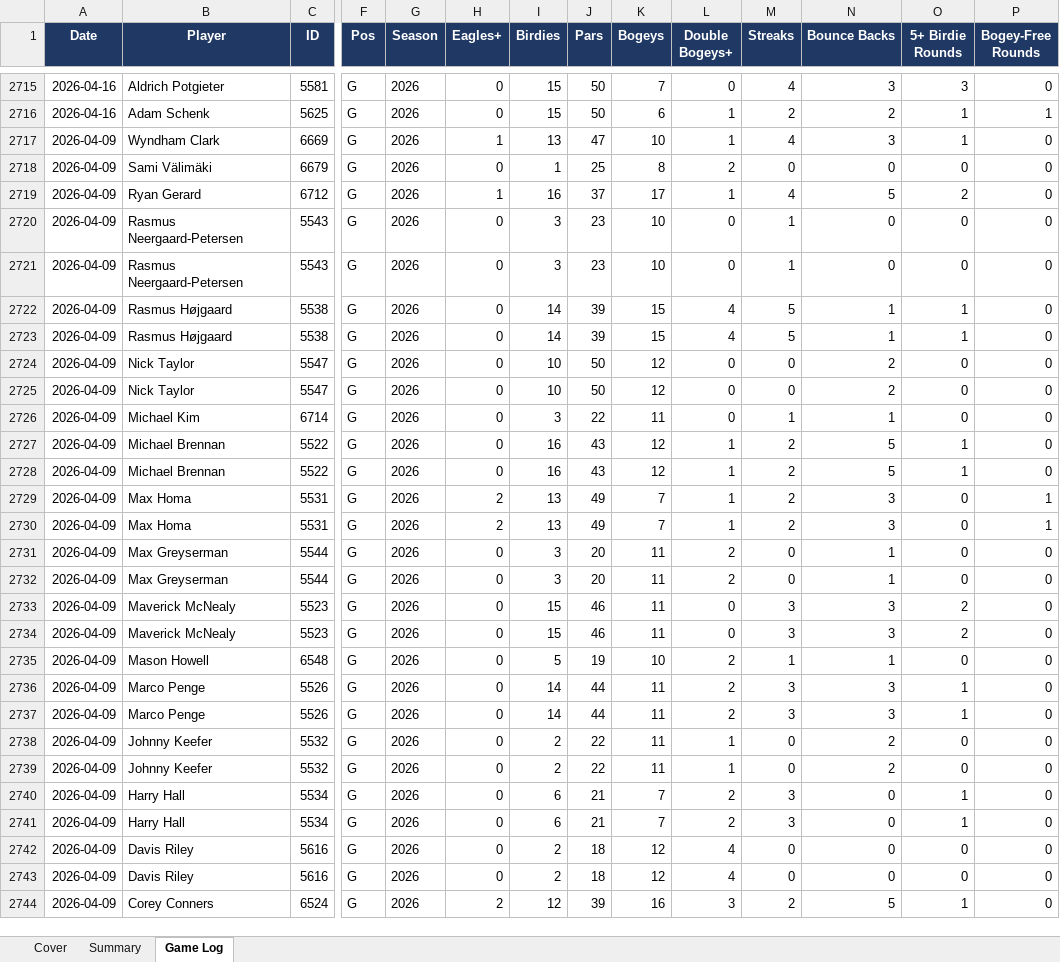
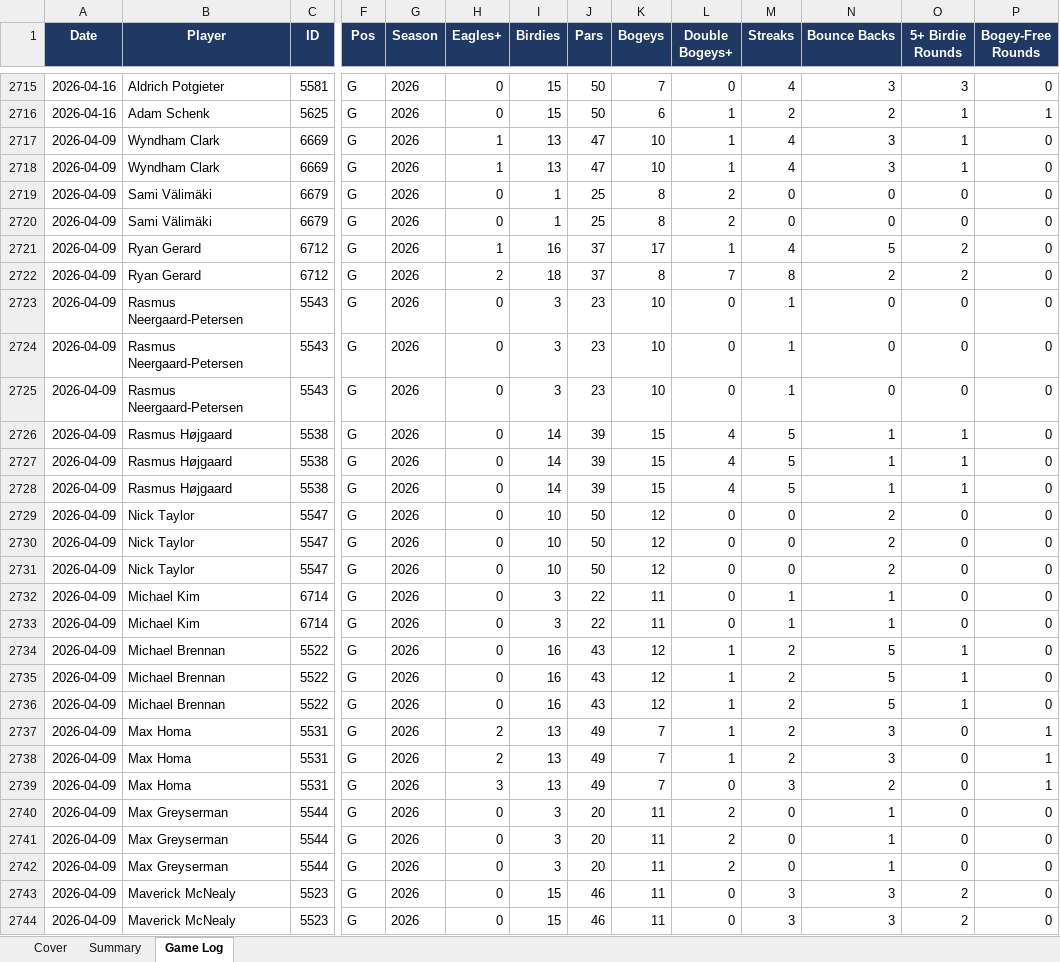
Before and after one commit to xtheredshirtx/fanduel-player-data, an Excel workbook: PGA/PGA_player_data_as_of_2026-11-06.xlsx, sheet Game Log, drawn as a sheet; only a part is shown, gaps mark what is left out; the shorter side is filled out with more unchanged rows; values as stored, in another font and other column widths than the file's, no borders; rows hold the shown columns only; the diff covers the shown part only; the diff names each change by its address in the sheet, - before the commit and + after, or states it on an @@ line.

```diff
--- a/PGA/PGA_player_data_as_of_2026-11-06.xlsx (sheet Game Log)
+++ b/PGA/PGA_player_data_as_of_2026-11-06.xlsx (sheet Game Log)
+row 2718: 2026-04-09 | Wyndham Clark | 6669 | G | 2026 | 1 | 13 | 47 | 10 | 1 | 4 | 3 | 1 | 0
+row 2720: 2026-04-09 | Sami Välimäki | 6679 | G | 2026 | 0 | 1 | 25 | 8 | 2 | 0 | 0 | 0 | 0
+row 2722: 2026-04-09 | Ryan Gerard | 6712 | G | 2026 | 2 | 18 | 37 | 8 | 7 | 8 | 2 | 2 | 0
+row 2725: 2026-04-09 | Rasmus Neergaard-Petersen | 5543 | G | 2026 | 0 | 3 | 23 | 10 | 0 | 1 | 0 | 0 | 0
+row 2728: 2026-04-09 | Rasmus Højgaard | 5538 | G | 2026 | 0 | 14 | 39 | 15 | 4 | 5 | 1 | 1 | 0
+row 2731: 2026-04-09 | Nick Taylor | 5547 | G | 2026 | 0 | 10 | 50 | 12 | 0 | 0 | 2 | 0 | 0
+row 2733: 2026-04-09 | Michael Kim | 6714 | G | 2026 | 0 | 3 | 22 | 11 | 0 | 1 | 1 | 0 | 0
+row 2736: 2026-04-09 | Michael Brennan | 5522 | G | 2026 | 0 | 16 | 43 | 12 | 1 | 2 | 5 | 1 | 0
+row 2739: 2026-04-09 | Max Homa | 5531 | G | 2026 | 3 | 13 | 49 | 7 | 0 | 3 | 2 | 0 | 1
+row 2742: 2026-04-09 | Max Greyserman | 5544 | G | 2026 | 0 | 3 | 20 | 11 | 2 | 0 | 1 | 0 | 0
```
Also changed, not shown: 45 added rows, 34 removed rows and 403 edited cells elsewhere in this sheet, sheet Summary, sheet Cover, NASCAR/NASCAR_player_data_as_of_2026-11-06.xlsx, NFL/NFL_player_data_as_of_2026-11-06.xlsx, 25 other files.
